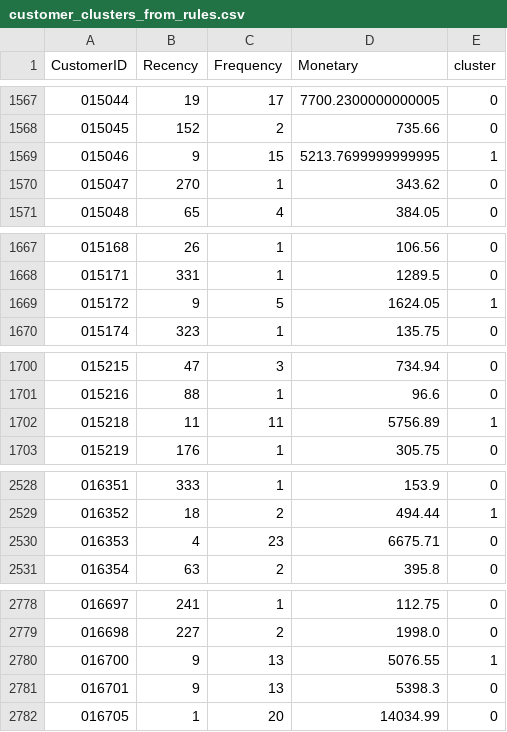
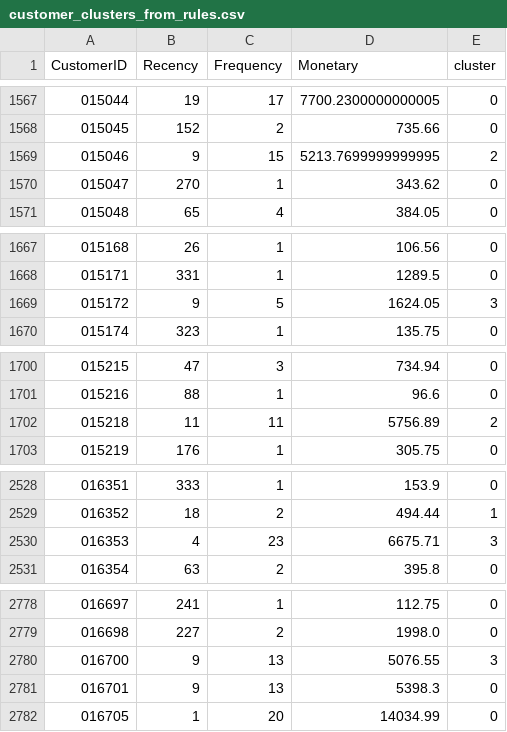
Before and after one commit to trggiang0704/shop_cluster, a CSV file: data/processed/customer_clusters_from_rules.csv, drawn as a sheet; only a part is shown, gaps mark what is left out; the diff covers the shown part only.

```diff
--- a/data/processed/customer_clusters_from_rules.csv
+++ b/data/processed/customer_clusters_from_rules.csv
@@ -1568,3 +1568,3 @@ CustomerID,Recency,Frequency,Monetary,cluster
 015045,152,2,735.66,0
-015046,9,15,5213.7699999999995,1
+015046,9,15,5213.7699999999995,2
 015047,270,1,343.62,0
@@ -1668,3 +1668,3 @@ CustomerID,Recency,Frequency,Monetary,cluster
 015171,331,1,1289.5,0
-015172,9,5,1624.05,1
+015172,9,5,1624.05,3
 015174,323,1,135.75,0
@@ -1701,3 +1701,3 @@ CustomerID,Recency,Frequency,Monetary,cluster
 015216,88,1,96.6,0
-015218,11,11,5756.89,1
+015218,11,11,5756.89,2
 015219,176,1,305.75,0
@@ -2529,3 +2529,3 @@ CustomerID,Recency,Frequency,Monetary,cluster
 016352,18,2,494.44,1
-016353,4,23,6675.71,0
+016353,4,23,6675.71,3
 016354,63,2,395.8,0
@@ -2779,3 +2779,3 @@ CustomerID,Recency,Frequency,Monetary,cluster
 016698,227,2,1998.0,0
-016700,9,13,5076.55,1
+016700,9,13,5076.55,3
 016701,9,13,5398.3,0
```
Also changed, not shown: 10 edited cells elsewhere in this file, data/processed/rules_apriori_filtered.csv, data/processed/rules_fpgrowth_filtered.csv, 8 other files.
